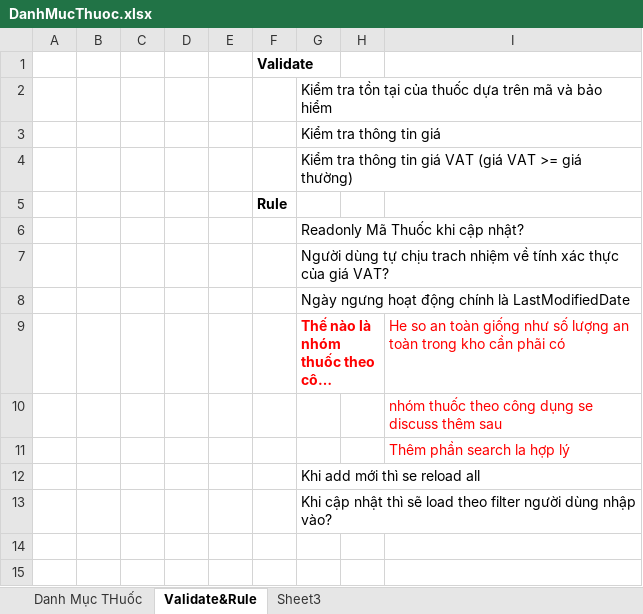
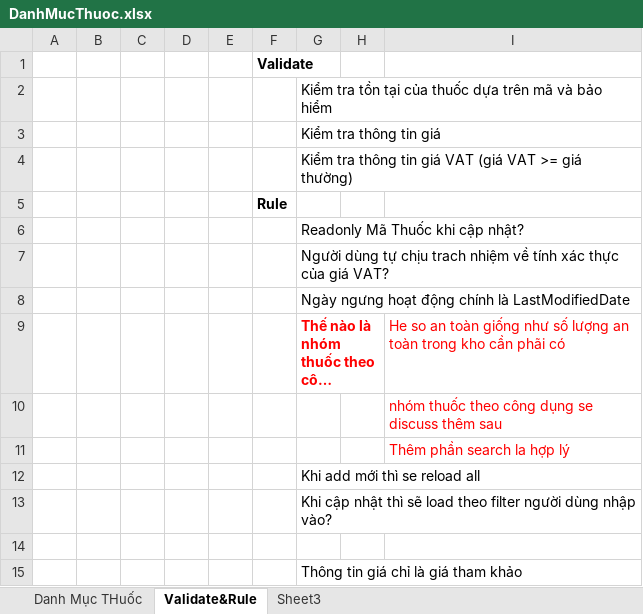
Before and after one commit to damthoai/tinh-viet-co, an Excel workbook: branches/HUFS/Documents/ScreenDesign/DanhMucThuoc.xlsx, sheet Validate&Rule, drawn as a sheet; long unchanged cells end in …; values as stored, in another font and other column widths than the file's, no borders; the diff names each change by its address in the sheet, - before the commit and + after, or states it on an @@ line.

```diff
--- a/branches/HUFS/Documents/ScreenDesign/DanhMucThuoc.xlsx (sheet Validate&Rule)
+++ b/branches/HUFS/Documents/ScreenDesign/DanhMucThuoc.xlsx (sheet Validate&Rule)
+row 14: (empty)
+row 15:  |  |  |  |  |  | Thông tin giá chỉ là giá tham khảo
```
Also changed, not shown: sheet Danh Mục THuốc, branches/HUFS/Documents/ScreenDesign/ChinhSachGia.xlsx.
